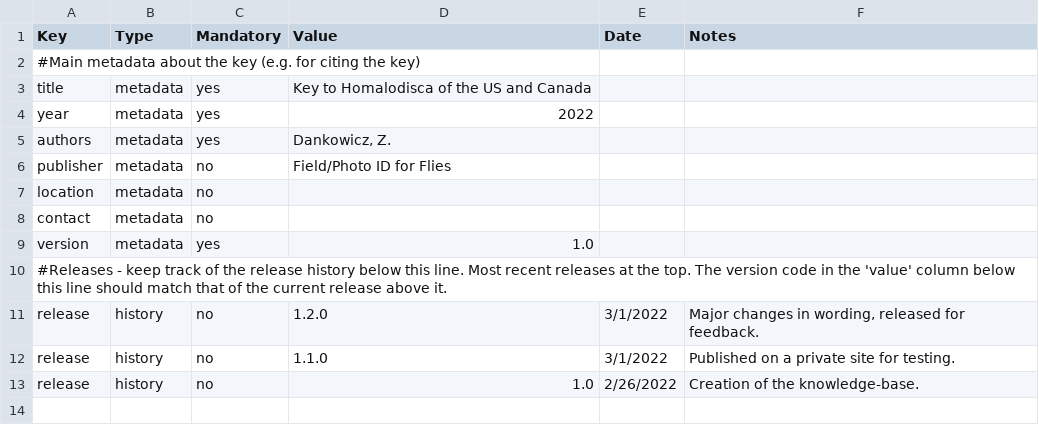
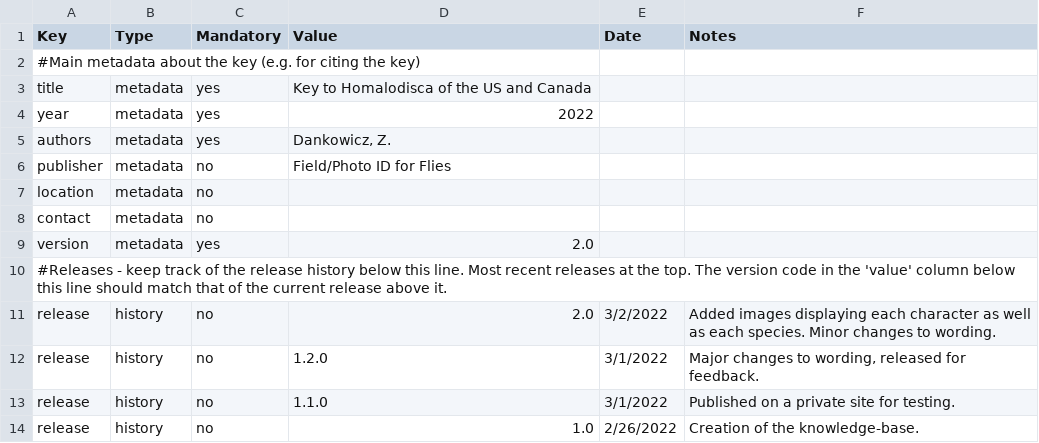
Before and after one commit to zdankowicz/homalodisca, a CSV file: identikit/kb/homalodisca/config.csv, drawn as a sheet.

Commit message:
Update config.csv

```diff
--- a/identikit/kb/homalodisca/config.csv
+++ b/identikit/kb/homalodisca/config.csv
@@ -8,5 +8,6 @@ location,metadata,no,,,
 contact,metadata,no,,,
-version,metadata,yes,1.0,,
+version,metadata,yes,2.0,,
 #Releases - keep track of the release history below this line. Most recent releases at the top. The version code in the 'value' column below this line should match that of the current release above it.,,,,,
-release,history,no,1.2.0,3/1/2022,"Major changes in wording, released for feedback."
+release,history,no,2.0,3/2/2022,"Added images displaying each character as well as each species. Minor changes to wording."
+release,history,no,1.2.0,3/1/2022,"Major changes to wording, released for feedback."
 release,history,no,1.1.0,3/1/2022,Published on a private site for testing.
```
